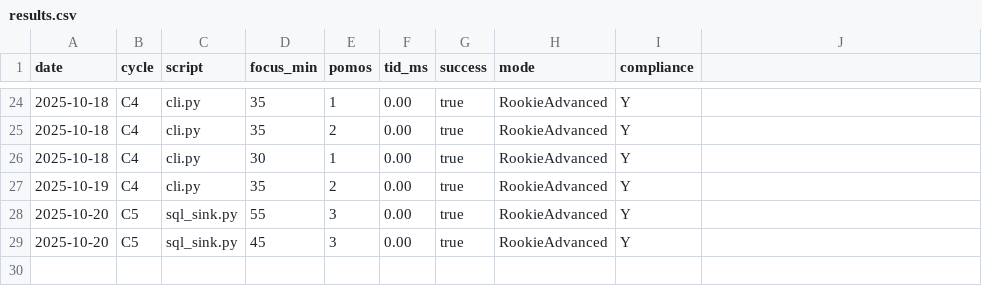
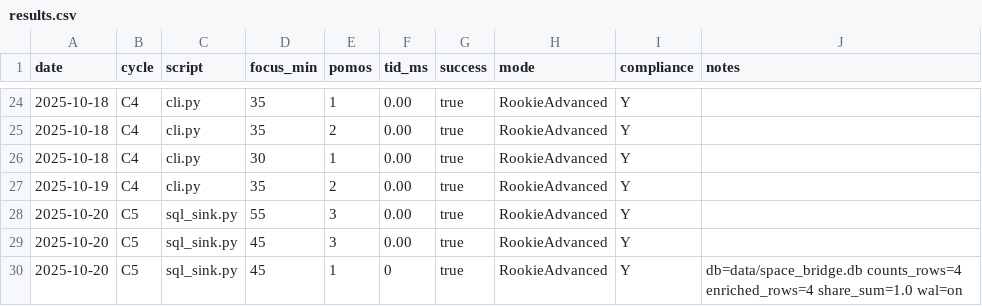
Before and after one commit to JohnnyHyytiainen/space_bridge, a CSV file: results.csv, drawn as a sheet; only a part is shown, gaps mark what is left out; the diff names each change by its address in the sheet, - before the commit and + after, or states it on an @@ line.

Commit message:
C5: UTC-aware timestamps (no deprecation) + results.csv log

```diff
--- a/results.csv
+++ b/results.csv
-J1: (empty)
+J1: notes
+row 30: 2025-10-20 | C5 | sql_sink.py | 45 | 1 | 0 | true | RookieAdvanced | Y | db=data/space_bridge.db counts_rows=4 enriched_rows=4 share_sum=1.0 wal=on
```
Also changed, not shown: 1 other file.
